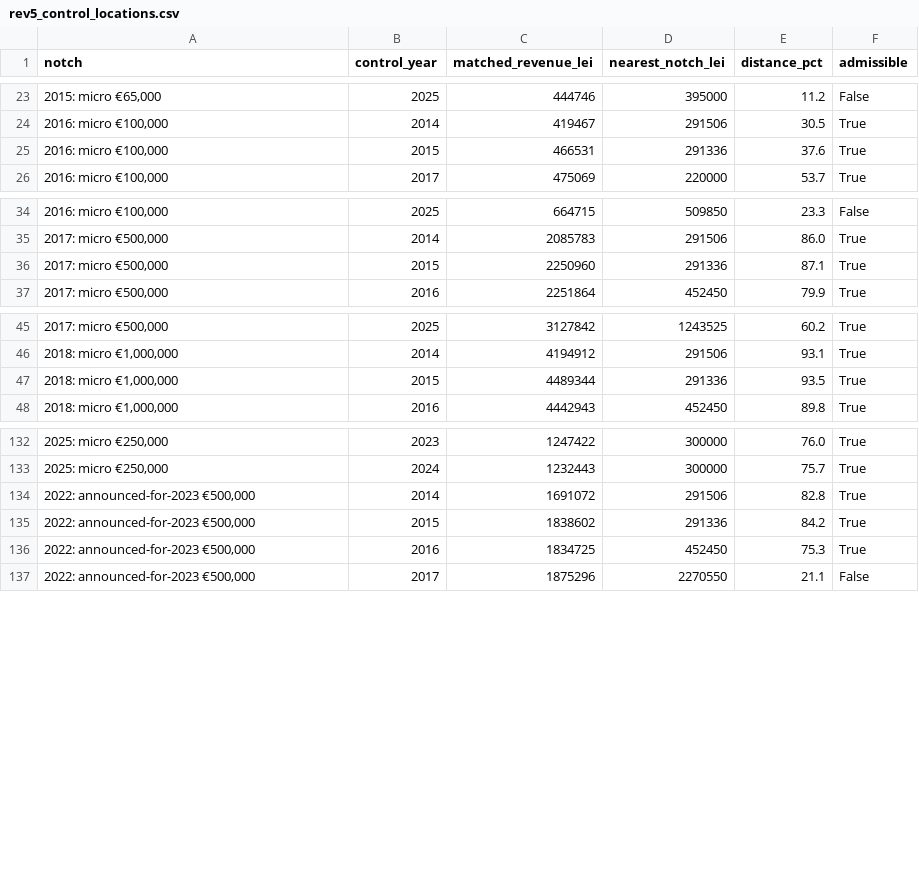
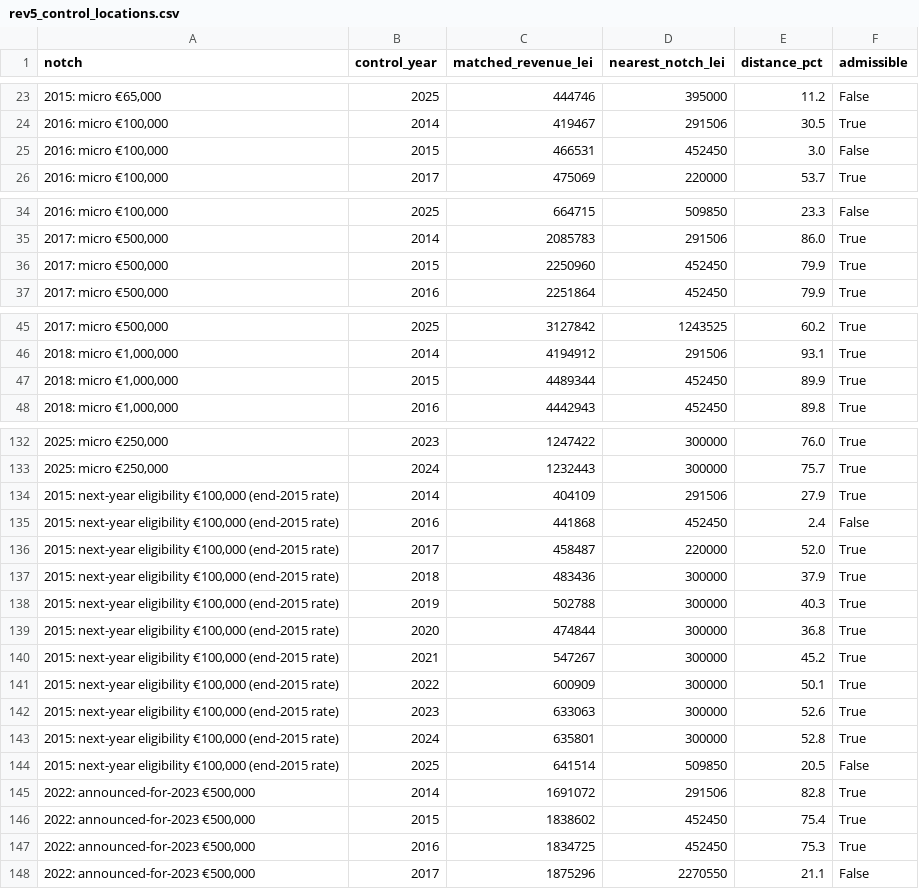
Before and after one commit to simdenis/romania-micro-enterprise-bunching, a CSV file: outputs/rev5_control_locations.csv, drawn as a sheet; only a part is shown, gaps mark what is left out; the diff covers the shown part only.

```diff
--- a/outputs/rev5_control_locations.csv
+++ b/outputs/rev5_control_locations.csv
@@ -24,3 +24,3 @@ notch,control_year,matched_revenue_lei,nearest_notch_lei,distance_pct,admissible
 "2016: micro €100,000",2014,419467,291506,30.5,True
-"2016: micro €100,000",2015,466531,291336,37.6,True
+"2016: micro €100,000",2015,466531,452450,3.0,False
 "2016: micro €100,000",2017,475069,220000,53.7,True
@@ -35,3 +35,3 @@ notch,control_year,matched_revenue_lei,nearest_notch_lei,distance_pct,admissible
 "2017: micro €500,000",2014,2085783,291506,86.0,True
-"2017: micro €500,000",2015,2250960,291336,87.1,True
+"2017: micro €500,000",2015,2250960,452450,79.9,True
 "2017: micro €500,000",2016,2251864,452450,79.9,True
@@ -46,3 +46,3 @@ notch,control_year,matched_revenue_lei,nearest_notch_lei,distance_pct,admissible
 "2018: micro €1,000,000",2014,4194912,291506,93.1,True
-"2018: micro €1,000,000",2015,4489344,291336,93.5,True
+"2018: micro €1,000,000",2015,4489344,452450,89.9,True
 "2018: micro €1,000,000",2016,4442943,452450,89.8,True
@@ -133,4 +133,15 @@ notch,control_year,matched_revenue_lei,nearest_notch_lei,distance_pct,admissible
 "2025: micro €250,000",2024,1232443,300000,75.7,True
+"2015: next-year eligibility €100,000 (end-2015 rate)",2014,404109,291506,27.9,True
+"2015: next-year eligibility €100,000 (end-2015 rate)",2016,441868,452450,2.4,False
+"2015: next-year eligibility €100,000 (end-2015 rate)",2017,458487,220000,52.0,True
+"2015: next-year eligibility €100,000 (end-2015 rate)",2018,483436,300000,37.9,True
+"2015: next-year eligibility €100,000 (end-2015 rate)",2019,502788,300000,40.3,True
+"2015: next-year eligibility €100,000 (end-2015 rate)",2020,474844,300000,36.8,True
+"2015: next-year eligibility €100,000 (end-2015 rate)",2021,547267,300000,45.2,True
+"2015: next-year eligibility €100,000 (end-2015 rate)",2022,600909,300000,50.1,True
+"2015: next-year eligibility €100,000 (end-2015 rate)",2023,633063,300000,52.6,True
+"2015: next-year eligibility €100,000 (end-2015 rate)",2024,635801,300000,52.8,True
+"2015: next-year eligibility €100,000 (end-2015 rate)",2025,641514,509850,20.5,False
 "2022: announced-for-2023 €500,000",2014,1691072,291506,82.8,True
-"2022: announced-for-2023 €500,000",2015,1838602,291336,84.2,True
+"2022: announced-for-2023 €500,000",2015,1838602,452450,75.4,True
 "2022: announced-for-2023 €500,000",2016,1834725,452450,75.3,True
```
Also changed, not shown: 14 edited cells elsewhere in this file, outputs/diff_in_bunching.csv, outputs/rev2_quantities.csv, 41 other files.
